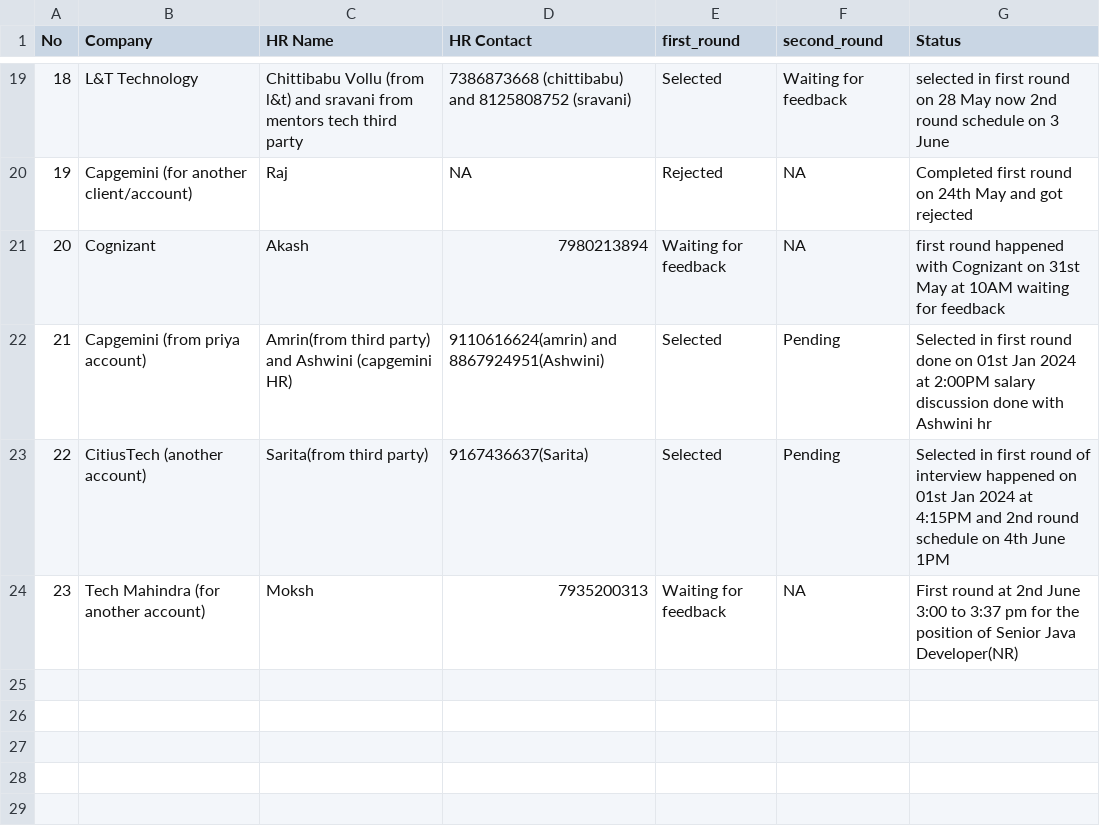
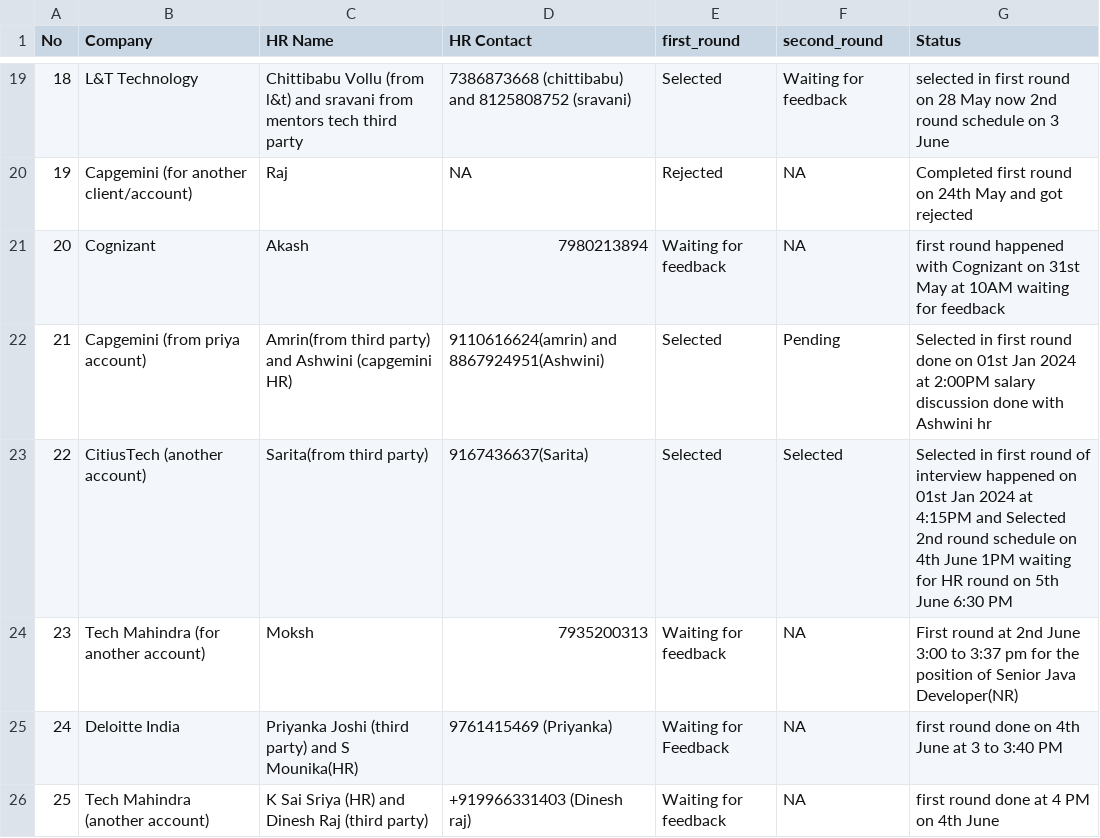
Before and after one commit to ankitshivane/Interview-preparation, a CSV file: ankit_interview_tracking.csv, drawn as a sheet; only a part is shown, gaps mark what is left out.

Commit message:
changes for interview

```diff
--- a/ankit_interview_tracking.csv
+++ b/ankit_interview_tracking.csv
@@ -22,3 +22,5 @@ No,Company,HR Name, HR Contact,first_round,second_round, Status
 21,Capgemini (from priya account),Amrin(from third party) and Ashwini (capgemini HR),9110616624(amrin) and 8867924951(Ashwini),Selected,Pending,Selected in first round done on 01st Jan 2024 at 2:00PM salary discussion done with Ashwini hr
-22,CitiusTech (another account),Sarita(from third party),9167436637(Sarita),Selected,Pending,Selected in first round of interview happened on 01st Jan 2024 at 4:15PM and 2nd round schedule on 4th June 1PM
+22,CitiusTech (another account),Sarita(from third party),9167436637(Sarita),Selected,Selected,Selected in first round of interview happened on 01st Jan 2024 at 4:15PM and Selected 2nd round schedule on 4th June 1PM waiting for HR round on 5th June 6:30 PM
 23,Tech Mahindra (for another account),Moksh,7935200313,Waiting for feedback,NA,First round at 2nd June 3:00 to 3:37 pm for the position of Senior Java Developer(NR)
+24,Deloitte India, Priyanka Joshi (third party) and S Mounika(HR), 9761415469 (Priyanka), Waiting for Feedback, NA, first round done on 4th June at 3 to 3:40 PM
+25, Tech Mahindra (another account), K Sai Sriya (HR) and Dinesh Raj (third party),+919966331403 (Dinesh raj), Waiting for feedback,NA,first round done at 4 PM on 4th June
```
Also changed, not shown: 5 other files.
